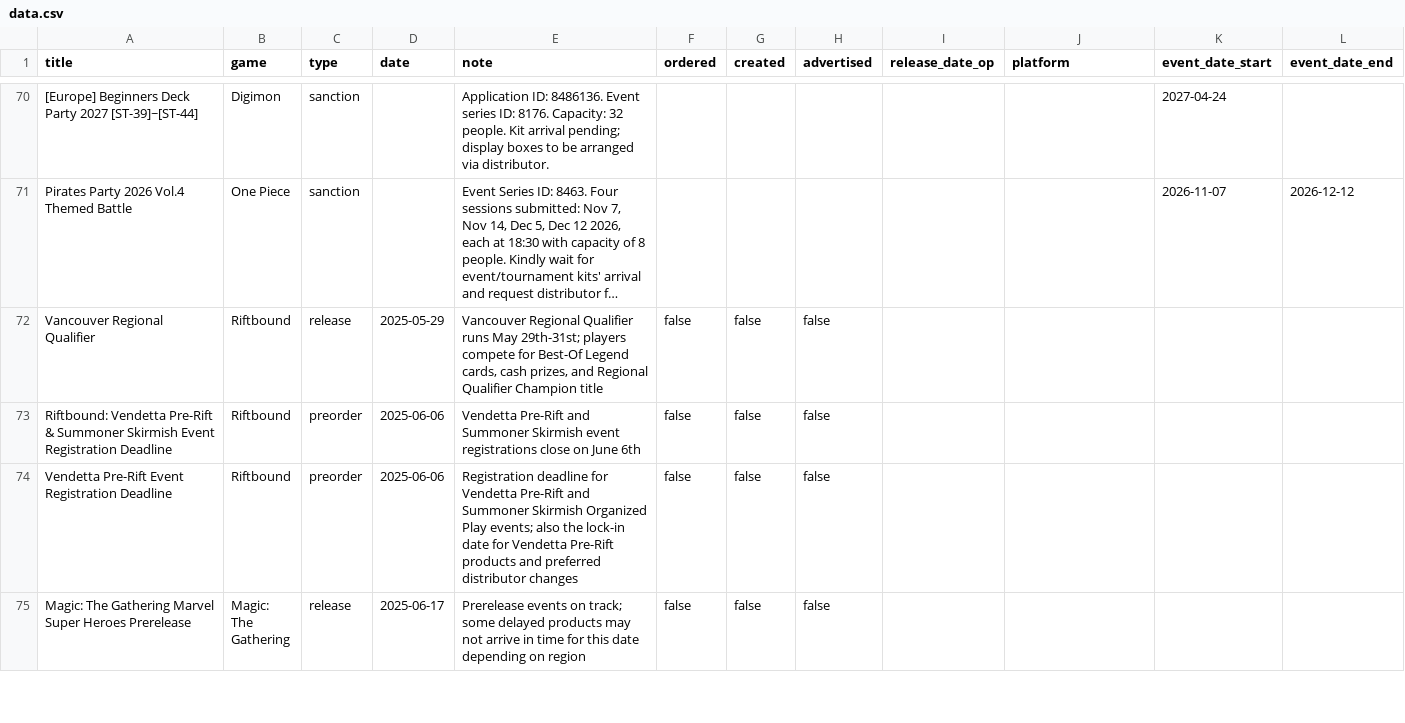
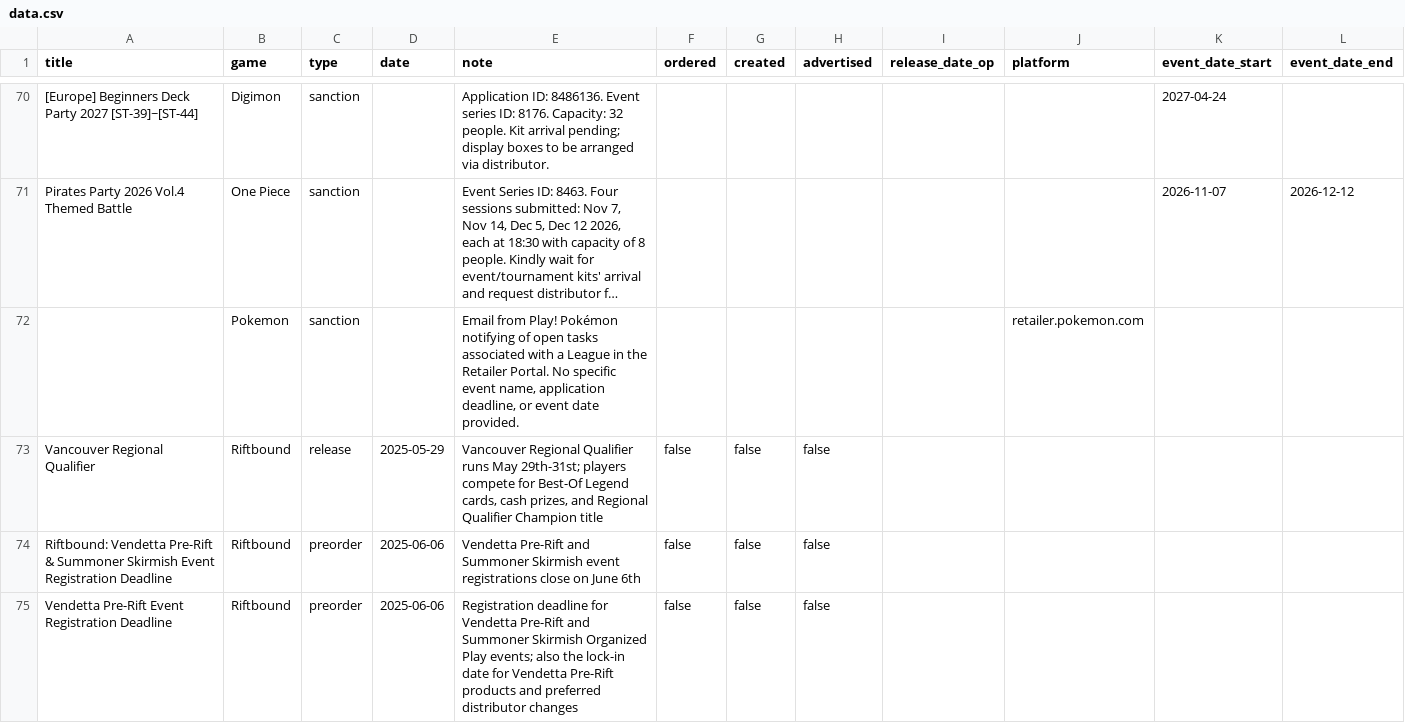
Before and after one commit to ludoquist-maker/tcg-tracker, a CSV file: data.csv, drawn as a sheet; only a part is shown, gaps mark what is left out; the shorter side is filled out with more unchanged rows; long unchanged cells end in …; the diff names each change by its address in the sheet, - before the commit and + after, or states it on an @@ line.

Commit message:
Auto-update: success_1_events_added

```diff
--- a/data.csv
+++ b/data.csv
+row 72:  | Pokemon | sanction |  | Email from Play! Pokémon notifying of open tasks associated with a League in the Retailer Portal. No specific event name, application deadline, or event date provided. |  |  |  |  | retailer.pokemon.com
```
